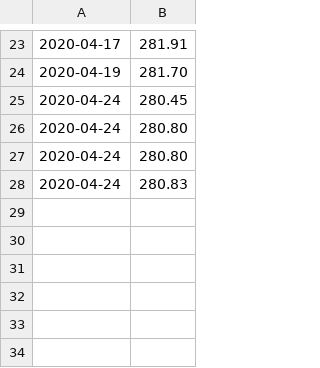
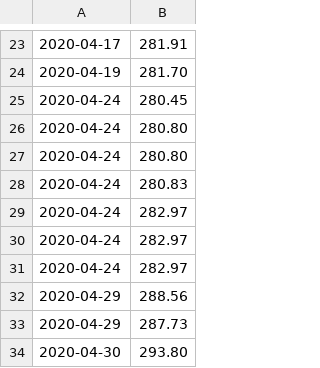
Before and after one commit to wustlcse237sp20/project-hindsight, a CSV file: production/project-hindsight/apple.csv, drawn as a sheet; only a part is shown, gaps mark what is left out; the diff names each change by its address in the sheet, - before the commit and + after, or states it on an @@ line.

```diff
--- a/production/project-hindsight/apple.csv
+++ b/production/project-hindsight/apple.csv
+row 29: 2020-04-24 | 282.97
+row 30: 2020-04-24 | 282.97
+row 31: 2020-04-24 | 282.97
+row 32: 2020-04-29 | 288.56
+row 33: 2020-04-29 | 287.73
+row 34: 2020-04-30 | 293.80
```
Also changed, not shown: Hindsight/src/apple.csv, 30 other files.
